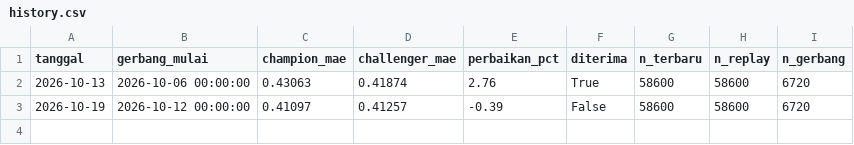
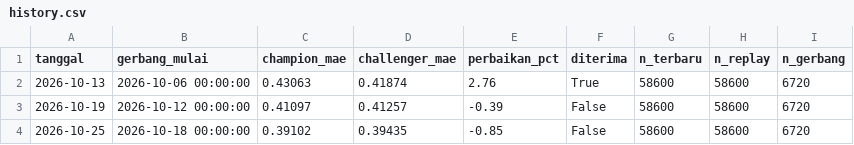
Before and after one commit to SirojMun/WhoCry, a CSV file: models/history.csv, drawn as a sheet.

```diff
--- a/models/history.csv
+++ b/models/history.csv
@@ -3 +3,2 @@ tanggal,gerbang_mulai,champion_mae,challenger_mae,perbaikan_pct,diterima,n_terba
 2026-10-19,2026-10-12 00:00:00,0.41097,0.41257,-0.39,False,58600,58600,6720
+2026-10-25,2026-10-18 00:00:00,0.39102,0.39435,-0.85,False,58600,58600,6720
```
